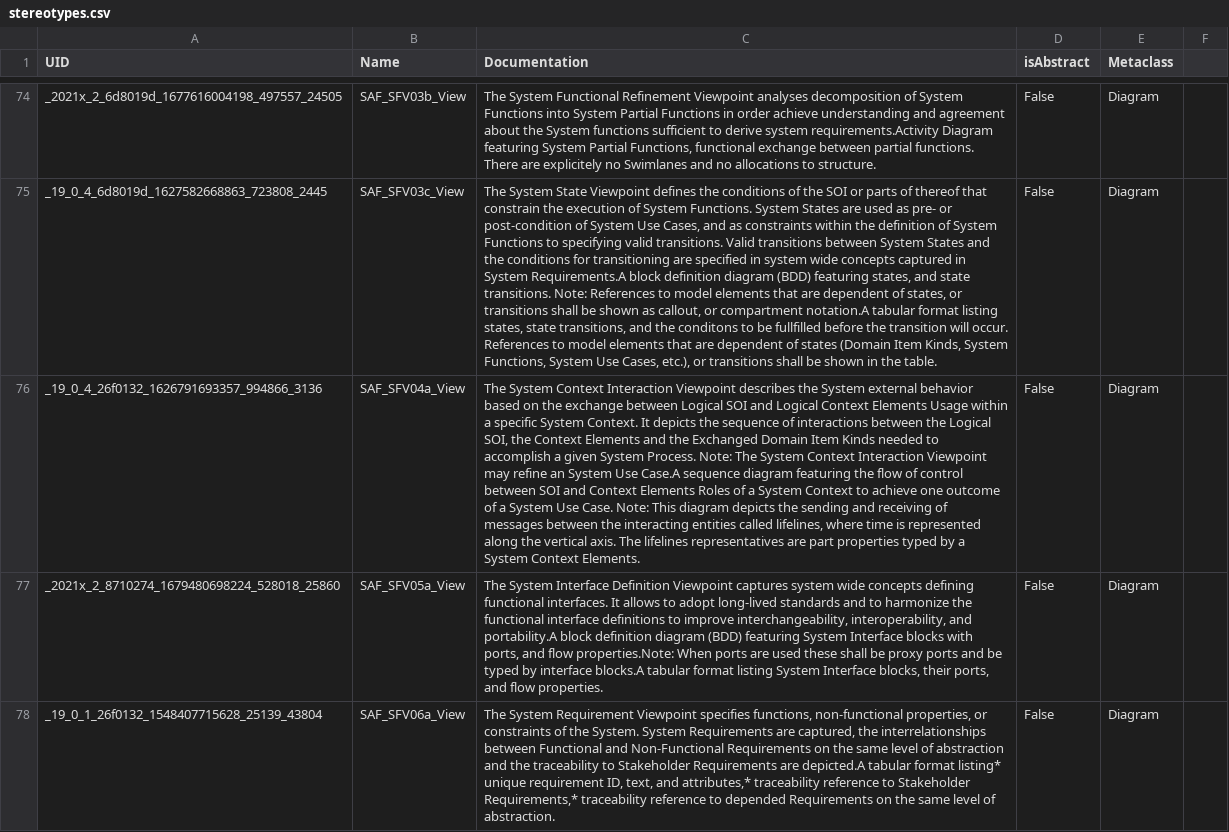
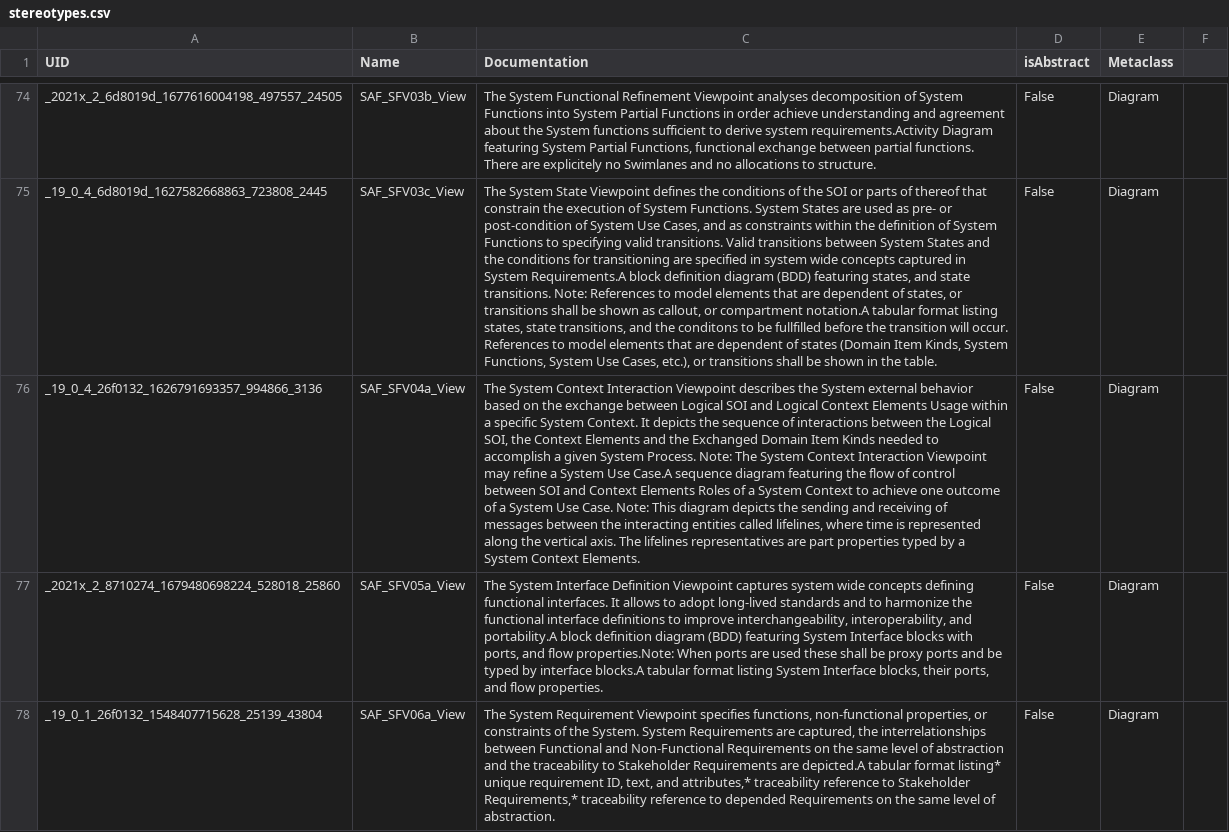
Before and after one commit to GfSE/SAF-Specification, a CSV file: stereotypes.csv, drawn as a sheet; only a part is shown, gaps mark what is left out; the diff names each change by its address in the sheet, - before the commit and + after, or states it on an @@ line.

```diff
--- a/stereotypes.csv
+++ b/stereotypes.csv
-C76 (Documentation): …may refine an System Use…
+C76 (Documentation): …may refine a System Use…
```
Also changed, not shown: 23 other files.
